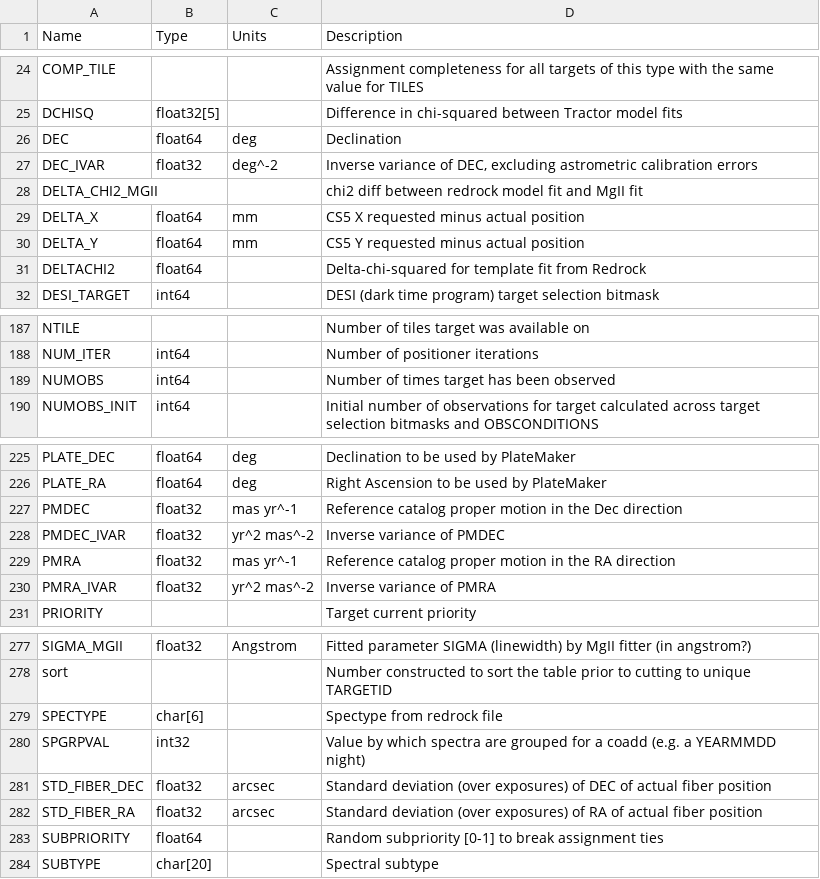
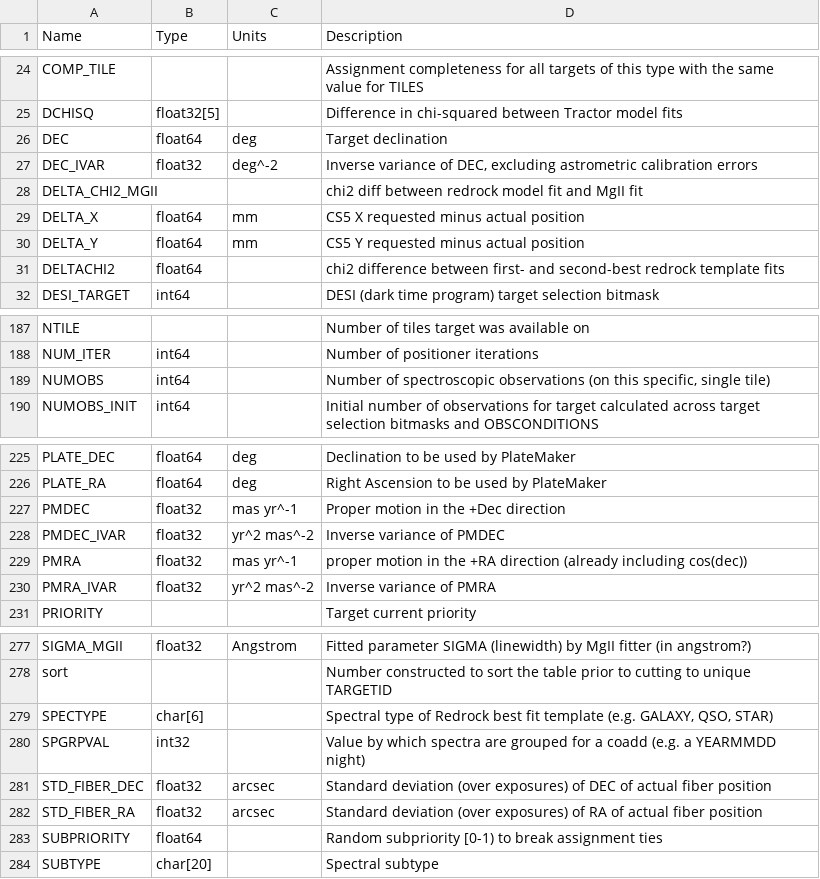
Before and after one commit to desihub/desidatamodel, a CSV file: py/desidatamodel/data/column_descriptions.csv, drawn as a sheet; only a part is shown, gaps mark what is left out; the diff covers the shown part only.

Commit message:
tile-based spectra/redshift column updates

```diff
--- a/py/desidatamodel/data/column_descriptions.csv
+++ b/py/desidatamodel/data/column_descriptions.csv
@@ -25,3 +25,3 @@ COMP_TILE,,,Assignment completeness for all targets of this type with the same v
 DCHISQ,float32[5],,Difference in chi-squared between Tractor model fits
-DEC,float64,deg,Declination
+DEC,float64,deg,Target declination
 DEC_IVAR,float32,deg^-2,"Inverse variance of DEC, excluding astrometric calibration errors"
@@ -30,3 +30,3 @@ DELTA_X,float64,mm,CS5 X requested minus actual position
 DELTA_Y,float64,mm,CS5 Y requested minus actual position
-DELTACHI2,float64,,Delta-chi-squared for template fit from Redrock
+DELTACHI2,float64,,chi2 difference between first- and second-best redrock template fits
 DESI_TARGET,int64,,DESI (dark time program) target selection bitmask
@@ -188,3 +188,3 @@ NTILE,,,Number of tiles target was available on
 NUM_ITER,int64,,Number of positioner iterations
-NUMOBS,int64,,Number of times target has been observed
+NUMOBS,int64,,"Number of spectroscopic observations (on this specific, single tile)"
 NUMOBS_INIT,int64,,Initial number of observations for target calculated across target selection bitmasks and OBSCONDITIONS
@@ -226,5 +226,5 @@ PLATE_DEC,float64,deg,Declination to be used by PlateMaker
 PLATE_RA,float64,deg,Right Ascension to be used by PlateMaker
-PMDEC,float32,mas yr^-1,Reference catalog proper motion in the Dec direction
+PMDEC,float32,mas yr^-1,Proper motion in the +Dec direction
 PMDEC_IVAR,float32,yr^2 mas^-2,Inverse variance of PMDEC
-PMRA,float32,mas yr^-1,Reference catalog proper motion in the RA direction
+PMRA,float32,mas yr^-1,"proper motion in the +RA direction (already including cos(dec))"
 PMRA_IVAR,float32,yr^2 mas^-2,Inverse variance of PMRA
@@ -278,3 +278,3 @@ SIGMA_MGII,float32,Angstrom,Fitted parameter SIGMA (linewidth) by MgII fitter (i
 sort,,,Number constructed to sort the table prior to cutting to unique TARGETID
-SPECTYPE,char[6],,Spectype from redrock file
+SPECTYPE,char[6],,"Spectral type of Redrock best fit template (e.g. GALAXY, QSO, STAR)"
 SPGRPVAL,int32,,Value by which spectra are grouped for a coadd (e.g. a YEARMMDD night)
@@ -282,3 +282,3 @@ STD_FIBER_DEC,float32,arcsec,Standard deviation (over exposures) of DEC of actua
 STD_FIBER_RA,float32,arcsec,Standard deviation (over exposures) of RA of actual fiber position
-SUBPRIORITY,float64,,Random subpriority [0-1] to break assignment ties
+SUBPRIORITY,float64,,Random subpriority [0-1) to break assignment ties
 SUBTYPE,char[20],,Spectral subtype
```
Also changed, not shown: 3 edited cells elsewhere in this file, 9 other files.
